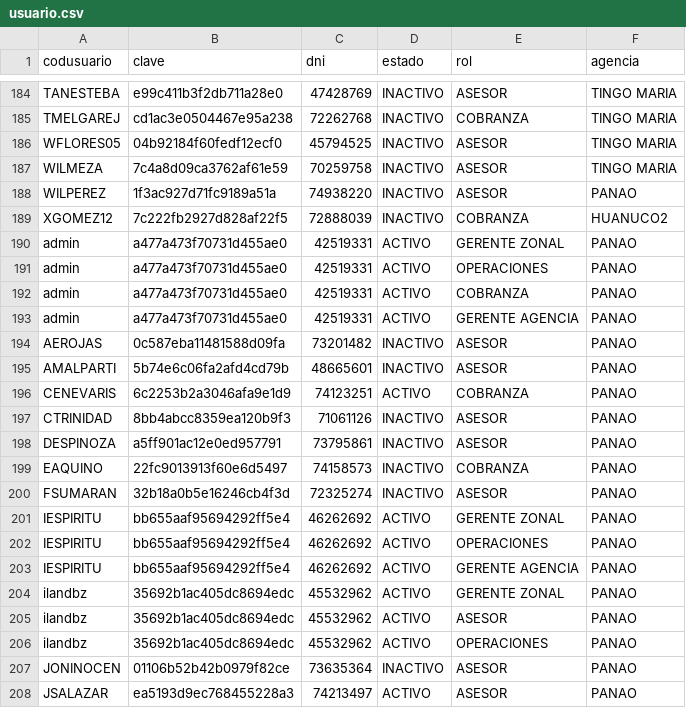
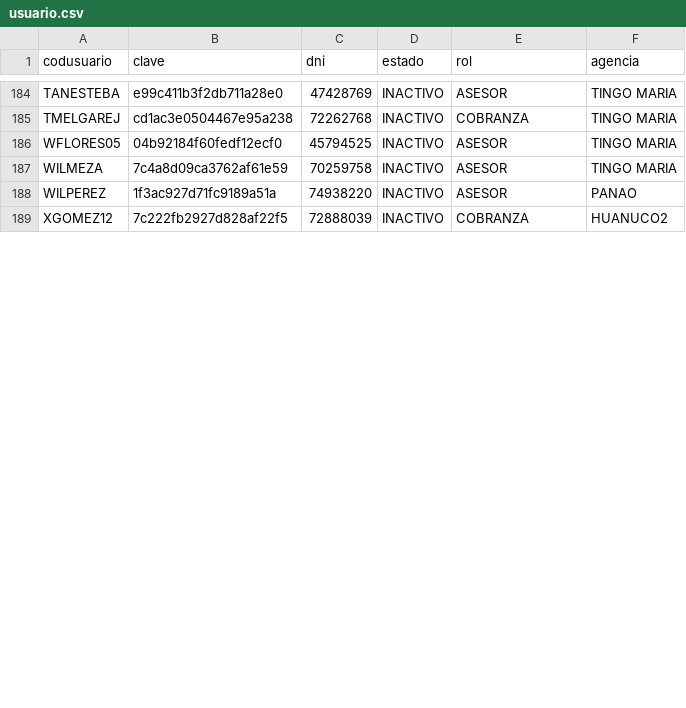
Before and after one commit to ilandbz/fe_falcon, a CSV file: archivos/usuario.csv, drawn as a sheet; only a part is shown, gaps mark what is left out; removed rows and columns are numbered as before the commit, all else as after; the diff covers the shown part only; the diff names each change by its address in the sheet, - before the commit and + after, or states it on an @@ line.

```diff
--- a/archivos/usuario.csv
+++ b/archivos/usuario.csv
-row 190: admin | a477a473f70731d455ae0 | 42519331 | ACTIVO | GERENTE ZONAL | PANAO
-row 191: admin | a477a473f70731d455ae0 | 42519331 | ACTIVO | OPERACIONES | PANAO
-row 192: admin | a477a473f70731d455ae0 | 42519331 | ACTIVO | COBRANZA | PANAO
-row 193: admin | a477a473f70731d455ae0 | 42519331 | ACTIVO | GERENTE AGENCIA | PANAO
-row 194: AEROJAS | 0c587eba11481588d09fa | 73201482 | INACTIVO | ASESOR | PANAO
-row 195: AMALPARTI | 5b74e6c06fa2afd4cd79b | 48665601 | INACTIVO | ASESOR | PANAO
-row 196: CENEVARIS | 6c2253b2a3046afa9e1d9 | 74123251 | ACTIVO | COBRANZA | PANAO
-row 197: CTRINIDAD | 8bb4abcc8359ea120b9f3 | 71061126 | INACTIVO | ASESOR | PANAO
-row 198: DESPINOZA | a5ff901ac12e0ed957791 | 73795861 | INACTIVO | ASESOR | PANAO
-row 199: EAQUINO | 22fc9013913f60e6d5497 | 74158573 | INACTIVO | COBRANZA | PANAO
-row 200: FSUMARAN | 32b18a0b5e16246cb4f3d | 72325274 | INACTIVO | ASESOR | PANAO
-row 201: IESPIRITU | bb655aaf95694292ff5e4 | 46262692 | ACTIVO | GERENTE ZONAL | PANAO
-row 202: IESPIRITU | bb655aaf95694292ff5e4 | 46262692 | ACTIVO | OPERACIONES | PANAO
-row 203: IESPIRITU | bb655aaf95694292ff5e4 | 46262692 | ACTIVO | GERENTE AGENCIA | PANAO
-row 204: ilandbz | 35692b1ac405dc8694edc | 45532962 | ACTIVO | GERENTE ZONAL | PANAO
-row 205: ilandbz | 35692b1ac405dc8694edc | 45532962 | ACTIVO | ASESOR | PANAO
-row 206: ilandbz | 35692b1ac405dc8694edc | 45532962 | ACTIVO | OPERACIONES | PANAO
-row 207: JONINOCEN | 01106b52b42b0979f82ce | 73635364 | INACTIVO | ASESOR | PANAO
-row 208: JSALAZAR | ea5193d9ec768455228a3 | 74213497 | ACTIVO | ASESOR | PANAO
```
Also changed, not shown: 1 added row, 13 removed rows and 1 edited cell elsewhere in this file, 2 other files.
